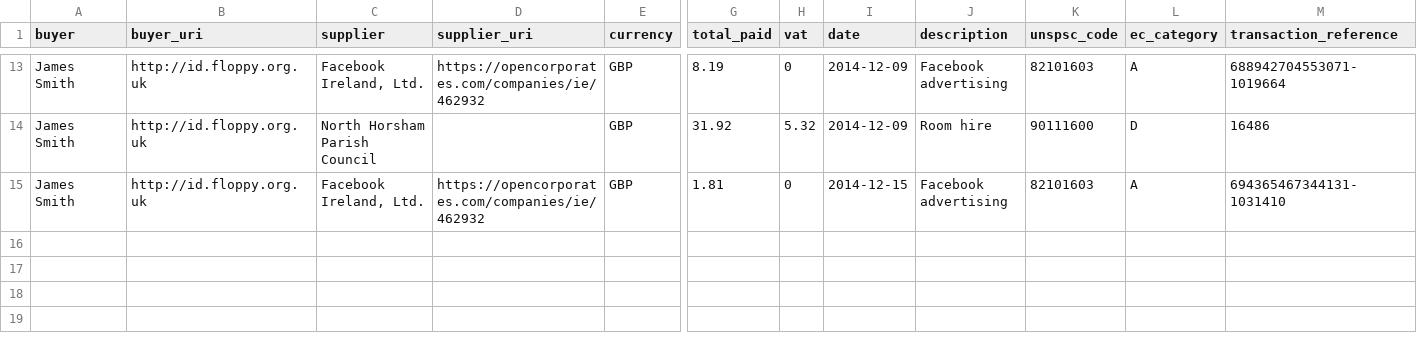
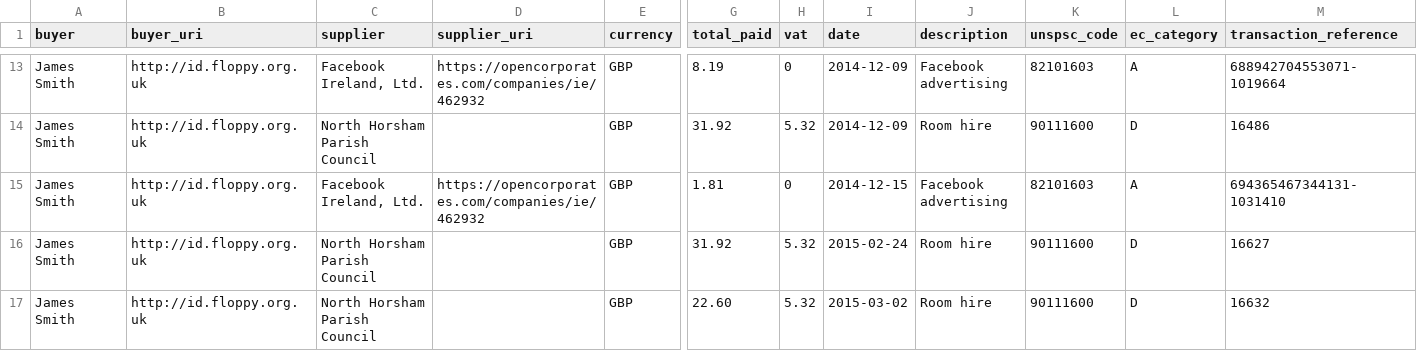
Before and after one commit to SomethingNewUK/finances, a CSV file: horsham/expenditure.csv, drawn as a sheet; only a part is shown, gaps mark what is left out; rows hold the shown columns only; the diff names each change by its address in the sheet, - before the commit and + after, or states it on an @@ line.

Commit message:
Add room bookings

```diff
--- a/horsham/expenditure.csv
+++ b/horsham/expenditure.csv
+row 16: James Smith | http://id.floppy.org.uk | North Horsham Parish Council |  | GBP | 31.92 | 5.32 | 2015-02-24 | Room hire | 90111600 | D | 16627
+row 17: James Smith | http://id.floppy.org.uk | North Horsham Parish Council |  | GBP | 22.60 | 5.32 | 2015-03-02 | Room hire | 90111600 | D | 16632
```
